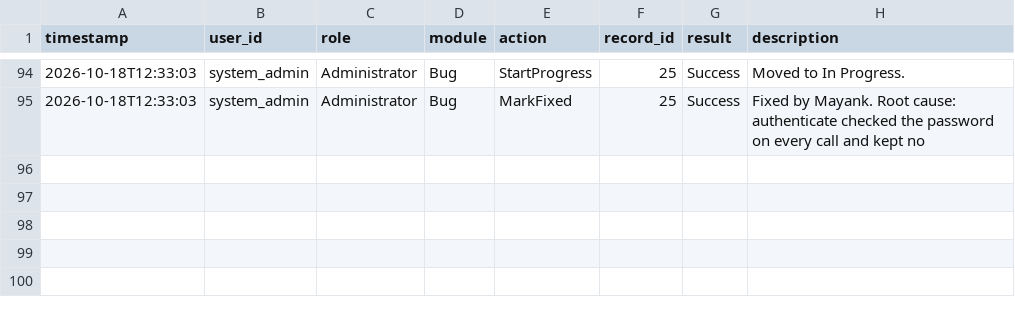
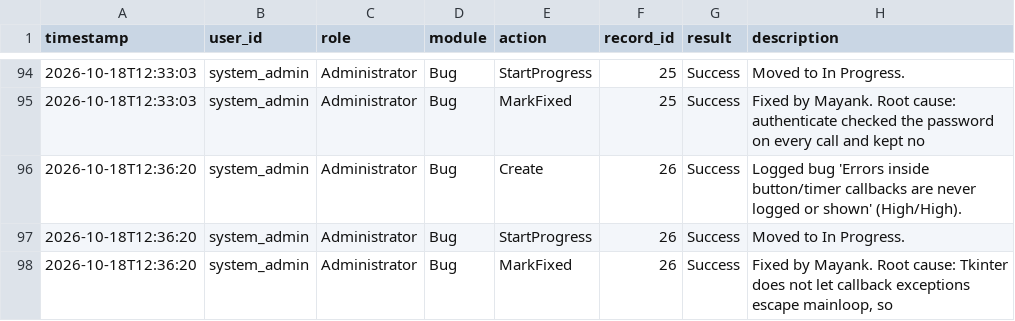
Before and after one commit to 13mayankjoshi13/Hostel_Management_System_TQM, a CSV file: TQM/data/audit_logs.csv, drawn as a sheet; only a part is shown, gaps mark what is left out.

Commit message:
modified:   TQM/data/audit_logs.csv 	modified:   TQM/data/defect_log.csv

```diff
--- a/TQM/data/audit_logs.csv
+++ b/TQM/data/audit_logs.csv
@@ -95 +95,4 @@ timestamp,user_id,role,module,action,record_id,result,description
 2026-10-18T12:33:03,system_admin,Administrator,Bug,MarkFixed,25,Success,Fixed by Mayank. Root cause: authenticate checked the password on every call and kept no
+2026-10-18T12:36:20,system_admin,Administrator,Bug,Create,26,Success,Logged bug 'Errors inside button/timer callbacks are never logged or shown' (High/High).
+2026-10-18T12:36:20,system_admin,Administrator,Bug,StartProgress,26,Success,Moved to In Progress.
+2026-10-18T12:36:20,system_admin,Administrator,Bug,MarkFixed,26,Success,"Fixed by Mayank. Root cause: Tkinter does not let callback exceptions escape mainloop, so"
```
Also changed, not shown: TQM/data/defect_log.csv.
